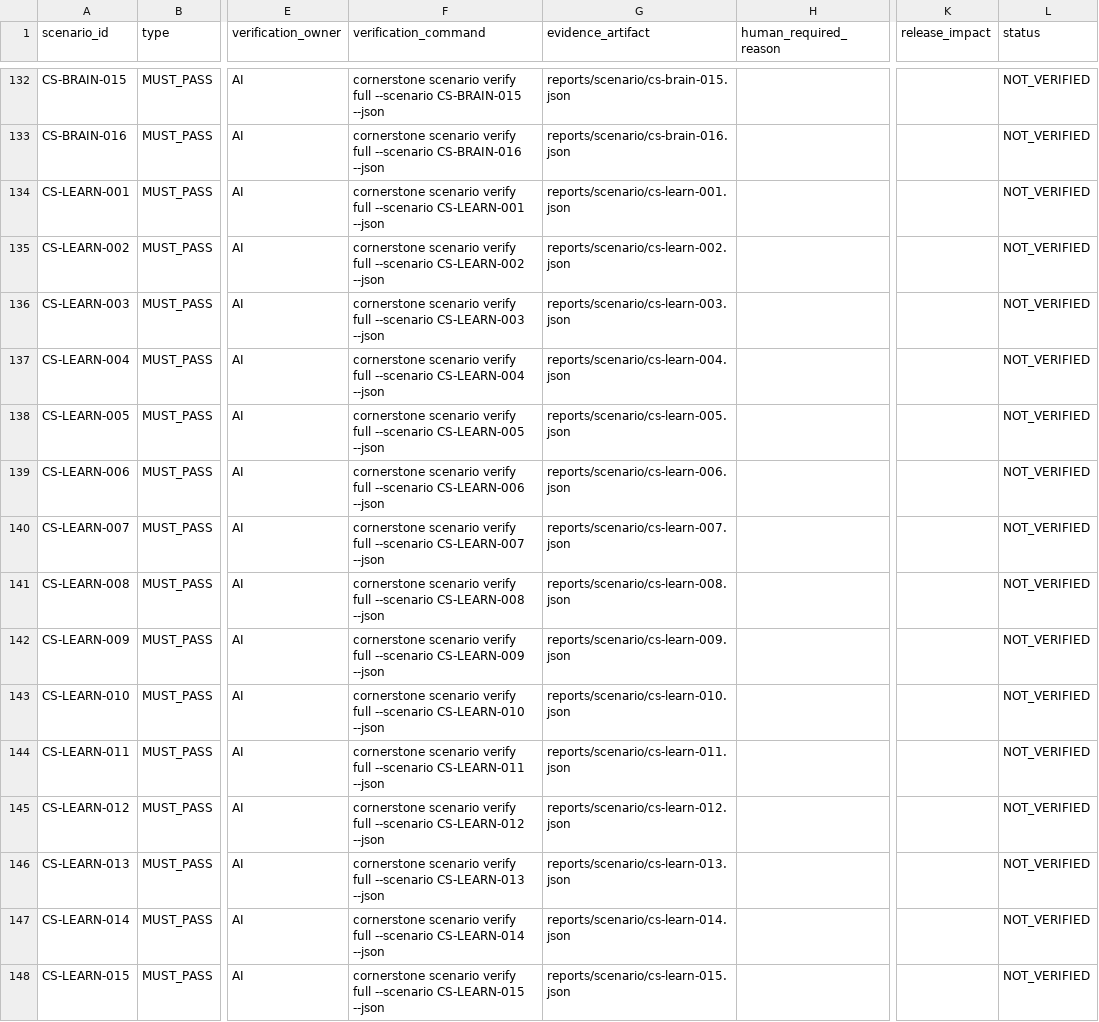
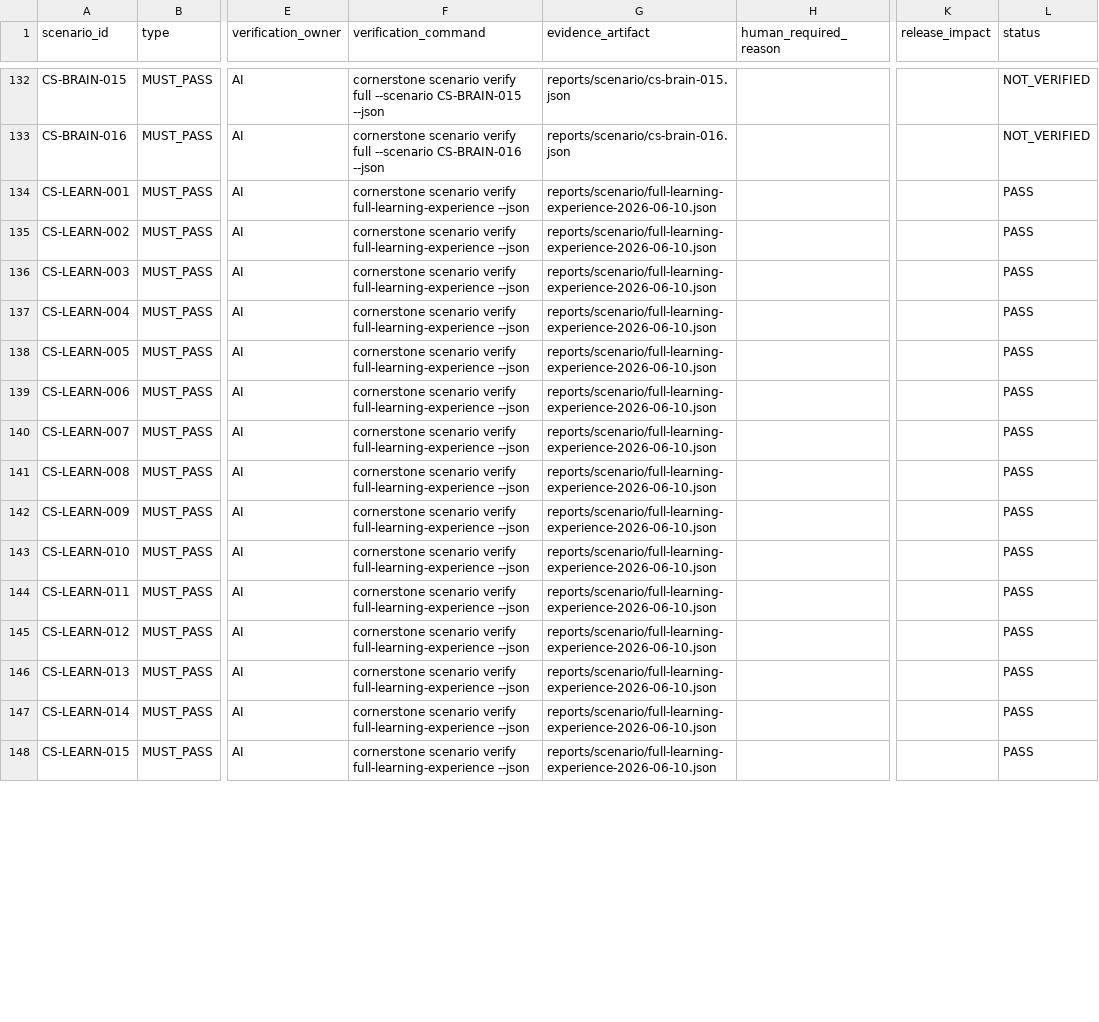
Before and after one commit to Tocktock/Cornerstone, a CSV file: docs/scenario-contracts/SCENARIO_VERIFICATION_MATRIX.csv, drawn as a sheet; only a part is shown, gaps mark what is left out; the diff covers the shown part only; the diff names each change by its address in the sheet, - before the commit and + after, or states it on an @@ line.

Commit message:
Add full learning experience verification

```diff
--- a/docs/scenario-contracts/SCENARIO_VERIFICATION_MATRIX.csv
+++ b/docs/scenario-contracts/SCENARIO_VERIFICATION_MATRIX.csv
-F134 (verification_command): …scenario verify full --scenario CS-LEARN-001 --json
+F134 (verification_command): …scenario verify full-learning-experience --json
-G134 (evidence_artifact): reports/scenario/cs-learn-001.json
+G134 (evidence_artifact): reports/scenario/full-learning-experience-2026-06-10.json
-L134:L148 (status): NOT_VERIFIED
+L134:L148 (status): PASS
-F135 (verification_command): …scenario verify full --scenario CS-LEARN-002 --json
+F135 (verification_command): …scenario verify full-learning-experience --json
-G135 (evidence_artifact): reports/scenario/cs-learn-002.json
+G135 (evidence_artifact): reports/scenario/full-learning-experience-2026-06-10.json
-F136 (verification_command): …scenario verify full --scenario CS-LEARN-003 --json
+F136 (verification_command): …scenario verify full-learning-experience --json
-G136 (evidence_artifact): reports/scenario/cs-learn-003.json
+G136 (evidence_artifact): reports/scenario/full-learning-experience-2026-06-10.json
-F137 (verification_command): …scenario verify full --scenario CS-LEARN-004 --json
+F137 (verification_command): …scenario verify full-learning-experience --json
-G137 (evidence_artifact): reports/scenario/cs-learn-004.json
+G137 (evidence_artifact): reports/scenario/full-learning-experience-2026-06-10.json
-F138 (verification_command): …scenario verify full --scenario CS-LEARN-005 --json
+F138 (verification_command): …scenario verify full-learning-experience --json
-G138 (evidence_artifact): reports/scenario/cs-learn-005.json
+G138 (evidence_artifact): reports/scenario/full-learning-experience-2026-06-10.json
-F139 (verification_command): …scenario verify full --scenario CS-LEARN-006 --json
+F139 (verification_command): …scenario verify full-learning-experience --json
-G139 (evidence_artifact): reports/scenario/cs-learn-006.json
+G139 (evidence_artifact): reports/scenario/full-learning-experience-2026-06-10.json
-F140 (verification_command): …scenario verify full --scenario CS-LEARN-007 --json
+F140 (verification_command): …scenario verify full-learning-experience --json
-G140 (evidence_artifact): reports/scenario/cs-learn-007.json
+G140 (evidence_artifact): reports/scenario/full-learning-experience-2026-06-10.json
-F141 (verification_command): …scenario verify full --scenario CS-LEARN-008 --json
+F141 (verification_command): …scenario verify full-learning-experience --json
-G141 (evidence_artifact): reports/scenario/cs-learn-008.json
+G141 (evidence_artifact): reports/scenario/full-learning-experience-2026-06-10.json
-F142 (verification_command): …scenario verify full --scenario CS-LEARN-009 --json
+F142 (verification_command): …scenario verify full-learning-experience --json
-G142 (evidence_artifact): reports/scenario/cs-learn-009.json
+G142 (evidence_artifact): reports/scenario/full-learning-experience-2026-06-10.json
-F143 (verification_command): …scenario verify full --scenario CS-LEARN-010 --json
+F143 (verification_command): …scenario verify full-learning-experience --json
-G143 (evidence_artifact): reports/scenario/cs-learn-010.json
+G143 (evidence_artifact): reports/scenario/full-learning-experience-2026-06-10.json
-F144 (verification_command): …scenario verify full --scenario CS-LEARN-011 --json
+F144 (verification_command): …scenario verify full-learning-experience --json
-G144 (evidence_artifact): reports/scenario/cs-learn-011.json
+G144 (evidence_artifact): reports/scenario/full-learning-experience-2026-06-10.json
-F145 (verification_command): …scenario verify full --scenario CS-LEARN-012 --json
+F145 (verification_command): …scenario verify full-learning-experience --json
-G145 (evidence_artifact): reports/scenario/cs-learn-012.json
+G145 (evidence_artifact): reports/scenario/full-learning-experience-2026-06-10.json
-F146 (verification_command): …scenario verify full --scenario CS-LEARN-013 --json
+F146 (verification_command): …scenario verify full-learning-experience --json
-G146 (evidence_artifact): reports/scenario/cs-learn-013.json
+G146 (evidence_artifact): reports/scenario/full-learning-experience-2026-06-10.json
-F147 (verification_command): …scenario verify full --scenario CS-LEARN-014 --json
+F147 (verification_command): …scenario verify full-learning-experience --json
-G147 (evidence_artifact): reports/scenario/cs-learn-014.json
+G147 (evidence_artifact): reports/scenario/full-learning-experience-2026-06-10.json
-F148 (verification_command): …scenario verify full --scenario CS-LEARN-015 --json
+F148 (verification_command): …scenario verify full-learning-experience --json
-G148 (evidence_artifact): reports/scenario/cs-learn-015.json
+G148 (evidence_artifact): reports/scenario/full-learning-experience-2026-06-10.json
```
Also changed, not shown: 9 edited cells elsewhere in this file, 14 other files.
